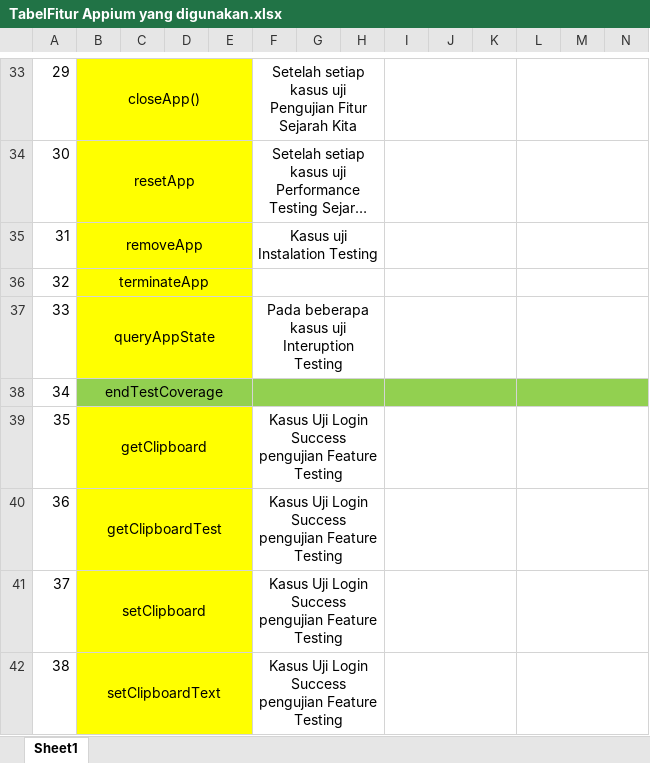
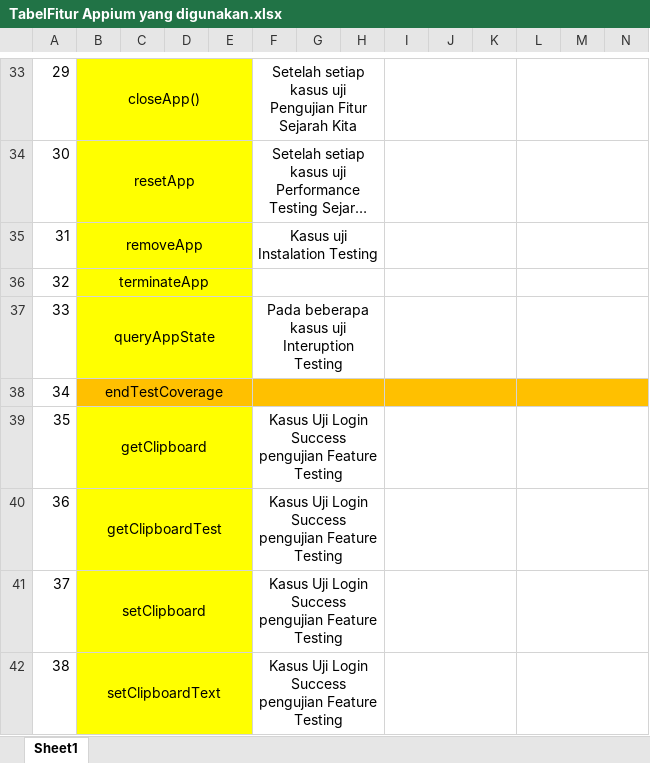
Before and after one commit to Yocucuuu/ProjectTA, an Excel workbook: BUKU/TabelFitur Appium yang digunakan.xlsx, sheet Sheet1, drawn as a sheet; only a part is shown, gaps mark what is left out; long unchanged cells end in …; values as stored, in another font and other column widths than the file's, no borders; the diff covers the shown part only; the diff names each change by its address in the sheet, - before the commit and + after, or states it on an @@ line.

```diff
--- a/BUKU/TabelFitur Appium yang digunakan.xlsx (sheet Sheet1)
+++ b/BUKU/TabelFitur Appium yang digunakan.xlsx (sheet Sheet1)
-B38:N38 fill: #92D050
+B38:N38 fill: #FFC000
```
Also changed, not shown: 13 added rows, 8 removed rows, 1 moved row, 4 edited cells and cell formats elsewhere in this sheet, BUKU/testCase.xlsx, 21 other files.
